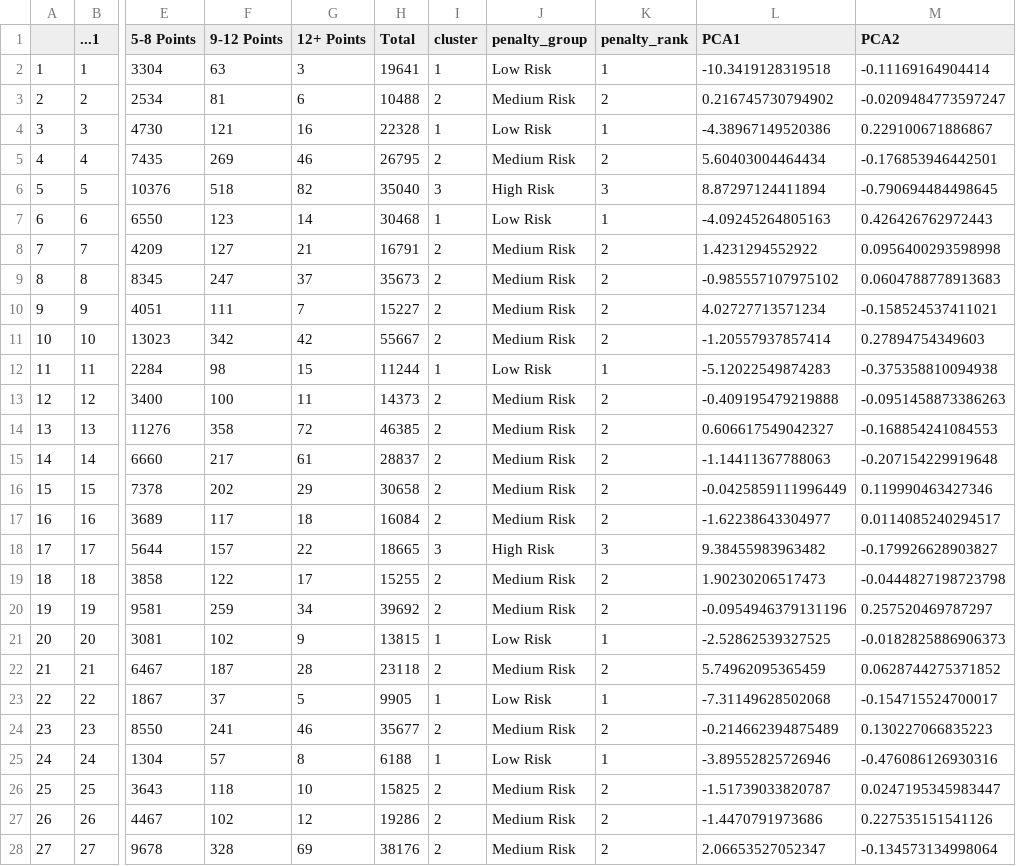
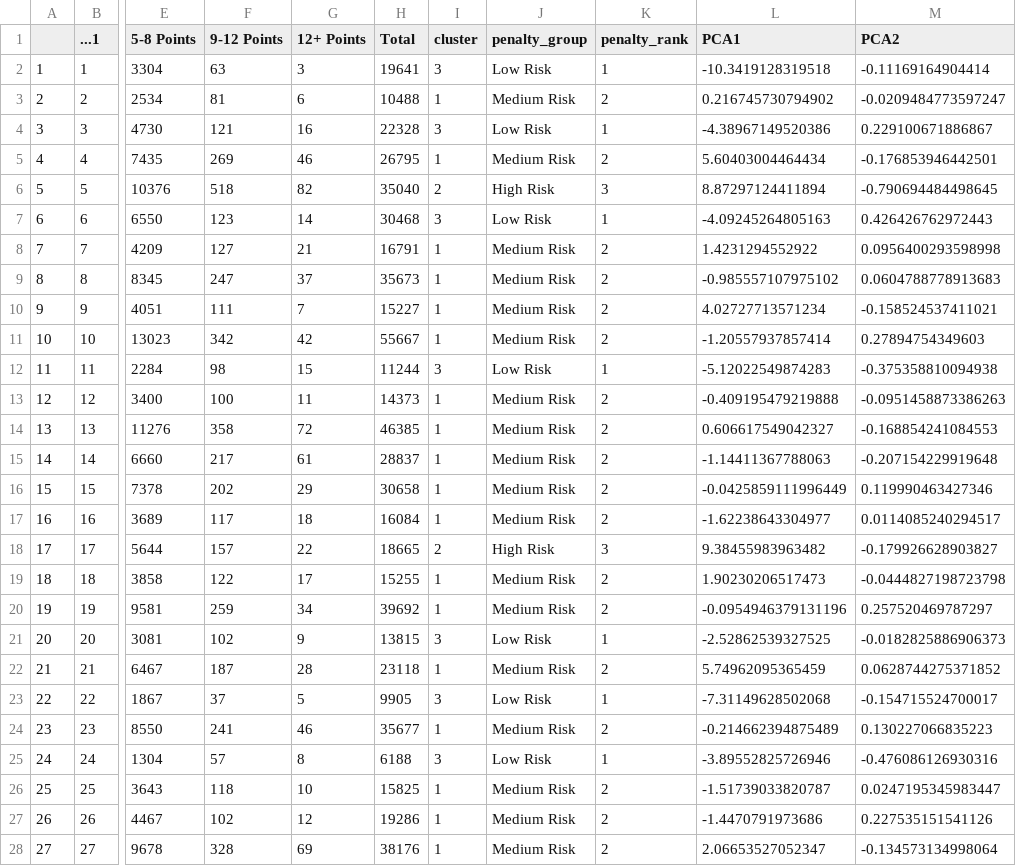
Before and after one commit to tjl0005/INF6027-Coursework, a CSV file: Data/Findings/district_penalty_risk_levels.csv, drawn as a sheet; only a part is shown, gaps mark what is left out; the diff covers the shown part only; the diff names each change by its address in the sheet, - before the commit and + after, or states it on an @@ line.

```diff
--- a/Data/Findings/district_penalty_risk_levels.csv
+++ b/Data/Findings/district_penalty_risk_levels.csv
-I2 (cluster): 1
+I2 (cluster): 3
-I3 (cluster): 2
+I3 (cluster): 1
-I4 (cluster): 1
+I4 (cluster): 3
-I5 (cluster): 2
+I5 (cluster): 1
-I6 (cluster): 3
+I6 (cluster): 2
-I7 (cluster): 1
+I7 (cluster): 3
-I8:I11 (cluster): 2
+I8:I11 (cluster): 1
-I12 (cluster): 1
+I12 (cluster): 3
-I13:I17 (cluster): 2
+I13:I17 (cluster): 1
-I18 (cluster): 3
+I18 (cluster): 2
-I19:I20 (cluster): 2
+I19:I20 (cluster): 1
-I21 (cluster): 1
+I21 (cluster): 3
-I22 (cluster): 2
+I22 (cluster): 1
-I23 (cluster): 1
+I23 (cluster): 3
-I24 (cluster): 2
+I24 (cluster): 1
-I25 (cluster): 1
+I25 (cluster): 3
-I26:I28 (cluster): 2
+I26:I28 (cluster): 1
```
Also changed, not shown: 86 edited cells elsewhere in this file, 8 other files.
